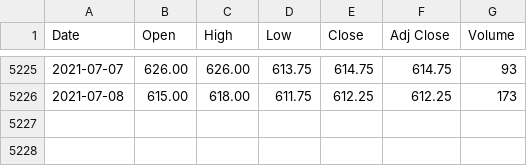
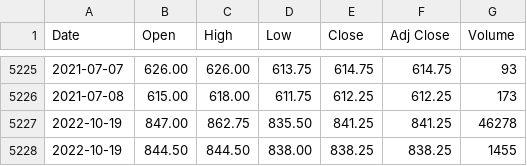
Before and after one commit to pratheeknagaraj/financial-markets, a CSV file: data/us/commodity/agriculture/wheat/wheat.csv, drawn as a sheet; only a part is shown, gaps mark what is left out; the diff names each change by its address in the sheet, - before the commit and + after, or states it on an @@ line.

```diff
--- a/data/us/commodity/agriculture/wheat/wheat.csv
+++ b/data/us/commodity/agriculture/wheat/wheat.csv
+row 5227: 2022-10-19 | 847.00 | 862.75 | 835.50 | 841.25 | 841.25 | 46278
+row 5228: 2022-10-19 | 844.50 | 844.50 | 838.00 | 838.25 | 838.25 | 1455
```
Also changed, not shown: data/asia/stock/sse_composite/sse_composite.csv, 1 other file.
